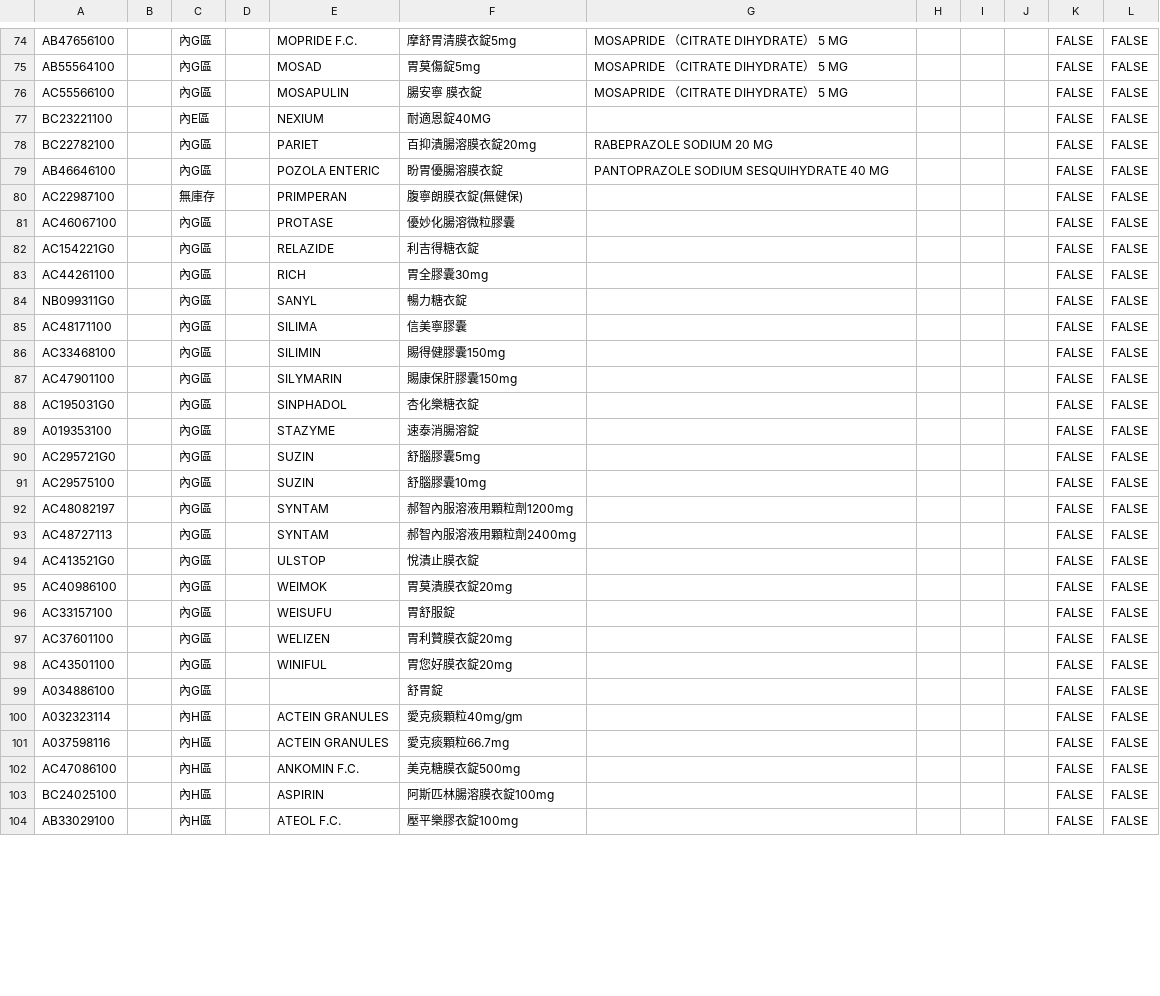
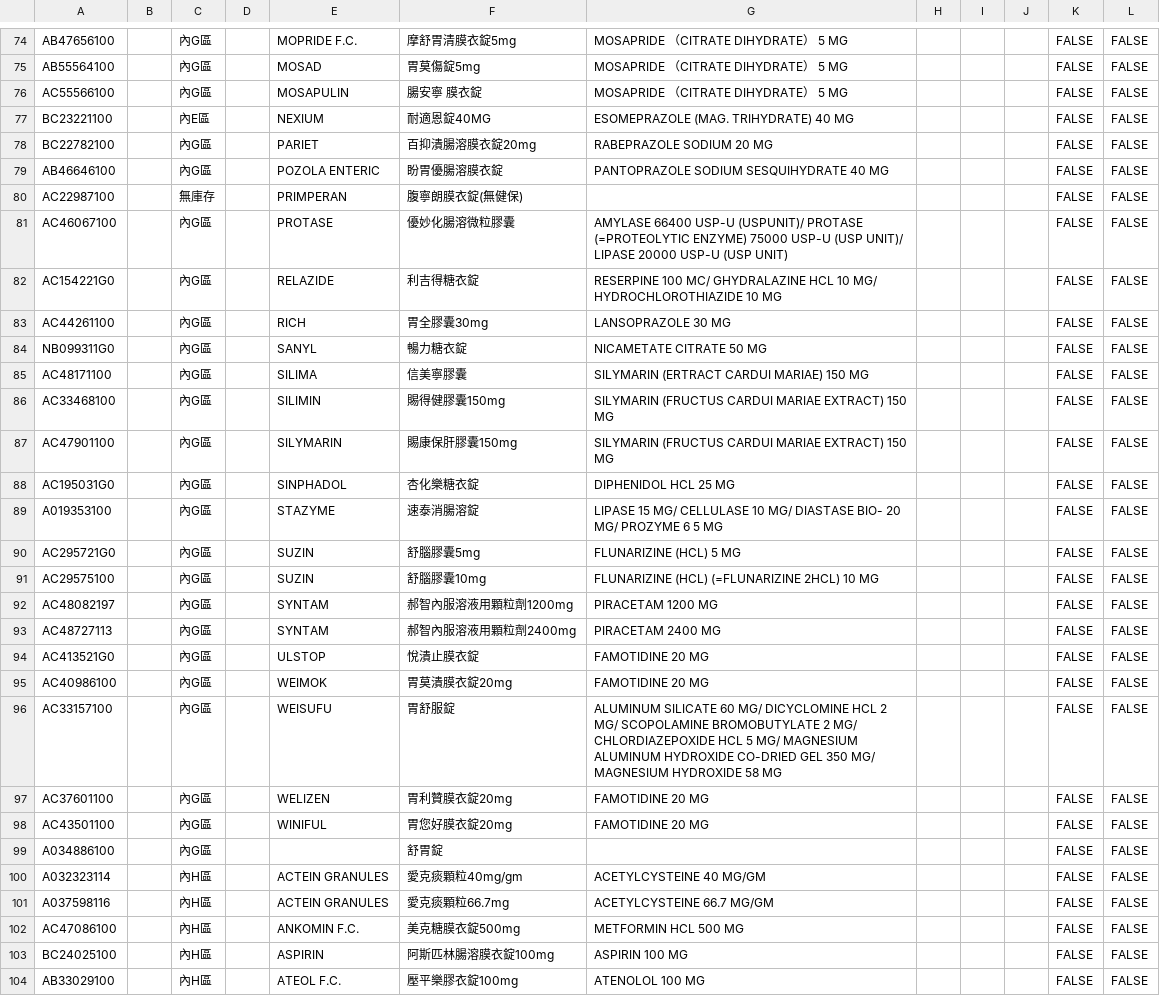
Before and after one commit to jianshiangsanho/drugSeat, a TSV file: data.tsv, drawn as a sheet; only a part is shown, gaps mark what is left out; the diff covers the shown part only.

Commit message:
update data.tsv

```diff
--- a/data.tsv
+++ b/data.tsv
@@ -76,3 +76,3 @@ AB55564100		內G區		MOSAD	胃莫傷錠5mg	MOSAPRIDE （CITRATE DIHYDRATE） 5 M
 AC55566100		內G區		MOSAPULIN 	腸安寧 膜衣錠	MOSAPRIDE （CITRATE DIHYDRATE） 5 MG				FALSE	FALSE
-BC23221100		內E區		NEXIUM	耐適恩錠40MG					FALSE	FALSE
+BC23221100		內E區		NEXIUM	耐適恩錠40MG	ESOMEPRAZOLE (MAG. TRIHYDRATE) 40 MG				FALSE	FALSE
 BC22782100		內G區		PARIET 	百抑潰腸溶膜衣錠20mg	RABEPRAZOLE SODIUM 20 MG				FALSE	FALSE
@@ -80,25 +80,25 @@ AB46646100		內G區		POZOLA ENTERIC	盼胃優腸溶膜衣錠	PANTOPRAZOLE SODIUM
 AC22987100		無庫存		PRIMPERAN	腹寧朗膜衣錠(無健保)					FALSE	FALSE
-AC46067100		內G區		PROTASE	優妙化腸溶微粒膠囊					FALSE	FALSE
-AC154221G0		內G區		RELAZIDE	利吉得糖衣錠					FALSE	FALSE
-AC44261100		內G區		RICH	胃全膠囊30mg					FALSE	FALSE
-NB099311G0		內G區		SANYL	暢力糖衣錠					FALSE	FALSE
-AC48171100		內G區		SILIMA 	信美寧膠囊					FALSE	FALSE
-AC33468100		內G區		SILIMIN	賜得健膠囊150mg					FALSE	FALSE
-AC47901100		內G區		SILYMARIN	賜康保肝膠囊150mg					FALSE	FALSE
-AC195031G0		內G區		SINPHADOL	杏化樂糖衣錠					FALSE	FALSE
-A019353100		內G區		STAZYME	速泰消腸溶錠					FALSE	FALSE
-AC295721G0		內G區		SUZIN	舒腦膠囊5mg					FALSE	FALSE
-AC29575100		內G區		SUZIN	舒腦膠囊10mg					FALSE	FALSE
-AC48082197		內G區		SYNTAM	郝智內服溶液用顆粒劑1200mg					FALSE	FALSE
-AC48727113		內G區		SYNTAM	郝智內服溶液用顆粒劑2400mg					FALSE	FALSE
-AC413521G0		內G區		ULSTOP 	悅潰止膜衣錠					FALSE	FALSE
-AC40986100		內G區		WEIMOK	胃莫潰膜衣錠20mg					FALSE	FALSE
-AC33157100		內G區		WEISUFU	胃舒服錠					FALSE	FALSE
-AC37601100		內G區		WELIZEN	胃利贊膜衣錠20mg					FALSE	FALSE
-AC43501100		內G區		WINIFUL 	胃您好膜衣錠20mg					FALSE	FALSE
+AC46067100		內G區		PROTASE	優妙化腸溶微粒膠囊	AMYLASE 66400 USP-U (USPUNIT)/ PROTASE (=PROTEOLYTIC ENZYME) 75000 USP-U (USP UNIT)/ LIPASE 20000 USP-U (USP UNIT)				FALSE	FALSE
+AC154221G0		內G區		RELAZIDE	利吉得糖衣錠	RESERPINE 100 MC/ GHYDRALAZINE HCL 10 MG/ HYDROCHLOROTHIAZIDE 10 MG				FALSE	FALSE
+AC44261100		內G區		RICH	胃全膠囊30mg	LANSOPRAZOLE 30 MG				FALSE	FALSE
+NB099311G0		內G區		SANYL	暢力糖衣錠	NICAMETATE CITRATE 50 MG				FALSE	FALSE
+AC48171100		內G區		SILIMA 	信美寧膠囊	SILYMARIN (ERTRACT CARDUI MARIAE) 150 MG				FALSE	FALSE
+AC33468100		內G區		SILIMIN	賜得健膠囊150mg	SILYMARIN (FRUCTUS CARDUI MARIAE EXTRACT) 150 MG				FALSE	FALSE
+AC47901100		內G區		SILYMARIN	賜康保肝膠囊150mg	SILYMARIN (FRUCTUS CARDUI MARIAE EXTRACT) 150 MG				FALSE	FALSE
+AC195031G0		內G區		SINPHADOL	杏化樂糖衣錠	DIPHENIDOL HCL 25 MG				FALSE	FALSE
+A019353100		內G區		STAZYME	速泰消腸溶錠	LIPASE 15 MG/ CELLULASE 10 MG/ DIASTASE BIO- 20 MG/ PROZYME 6 5 MG				FALSE	FALSE
+AC295721G0		內G區		SUZIN	舒腦膠囊5mg	FLUNARIZINE (HCL) 5 MG				FALSE	FALSE
+AC29575100		內G區		SUZIN	舒腦膠囊10mg	FLUNARIZINE (HCL) (=FLUNARIZINE 2HCL) 10 MG				FALSE	FALSE
+AC48082197		內G區		SYNTAM	郝智內服溶液用顆粒劑1200mg	PIRACETAM 1200 MG				FALSE	FALSE
+AC48727113		內G區		SYNTAM	郝智內服溶液用顆粒劑2400mg	PIRACETAM 2400 MG				FALSE	FALSE
+AC413521G0		內G區		ULSTOP 	悅潰止膜衣錠	FAMOTIDINE 20 MG				FALSE	FALSE
+AC40986100		內G區		WEIMOK	胃莫潰膜衣錠20mg	FAMOTIDINE 20 MG				FALSE	FALSE
+AC33157100		內G區		WEISUFU	胃舒服錠	ALUMINUM SILICATE 60 MG/ DICYCLOMINE HCL 2 MG/ SCOPOLAMINE BROMOBUTYLATE 2 MG/ CHLORDIAZEPOXIDE HCL 5 MG/ MAGNESIUM ALUMINUM HYDROXIDE CO-DRIED GEL 350 MG/ MAGNESIUM HYDROXIDE 58 MG				FALSE	FALSE
+AC37601100		內G區		WELIZEN	胃利贊膜衣錠20mg	FAMOTIDINE 20 MG				FALSE	FALSE
+AC43501100		內G區		WINIFUL 	胃您好膜衣錠20mg	FAMOTIDINE 20 MG				FALSE	FALSE
 A034886100		內G區			舒胃錠					FALSE	FALSE
-A032323114		內H區		ACTEIN GRANULES	愛克痰顆粒40mg/gm					FALSE	FALSE
-A037598116		內H區		ACTEIN GRANULES	愛克痰顆粒66.7mg					FALSE	FALSE
-AC47086100		內H區		ANKOMIN F.C.	美克糖膜衣錠500mg					FALSE	FALSE
-BC24025100		內H區		ASPIRIN	阿斯匹林腸溶膜衣錠100mg					FALSE	FALSE
-AB33029100		內H區		ATEOL F.C.	壓平樂膠衣錠100mg					FALSE	FALSE
+A032323114		內H區		ACTEIN GRANULES	愛克痰顆粒40mg/gm	ACETYLCYSTEINE 40 MG/GM				FALSE	FALSE
+A037598116		內H區		ACTEIN GRANULES	愛克痰顆粒66.7mg	ACETYLCYSTEINE 66.7 MG/GM				FALSE	FALSE
+AC47086100		內H區		ANKOMIN F.C.	美克糖膜衣錠500mg	METFORMIN HCL 500 MG				FALSE	FALSE
+BC24025100		內H區		ASPIRIN	阿斯匹林腸溶膜衣錠100mg	ASPIRIN 100 MG				FALSE	FALSE
+AB33029100		內H區		ATEOL F.C.	壓平樂膠衣錠100mg	ATENOLOL 100 MG				FALSE	FALSE
```
Also changed, not shown: 36 edited cells elsewhere in this file.
